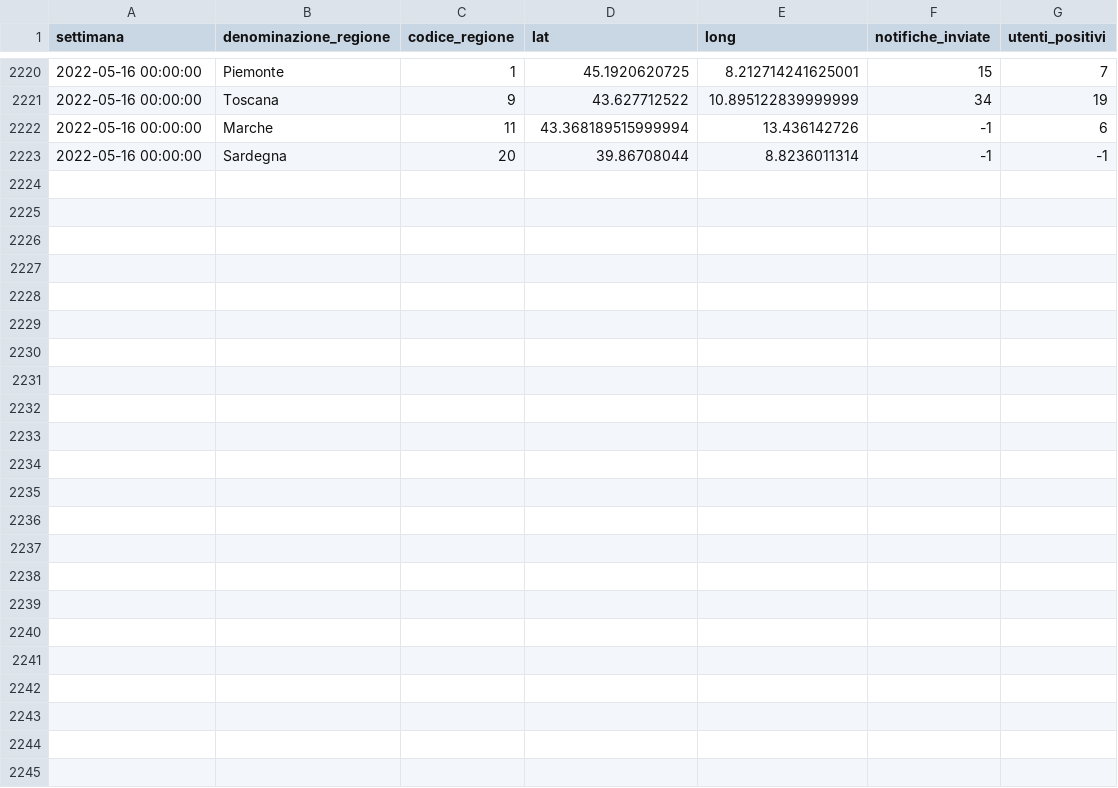
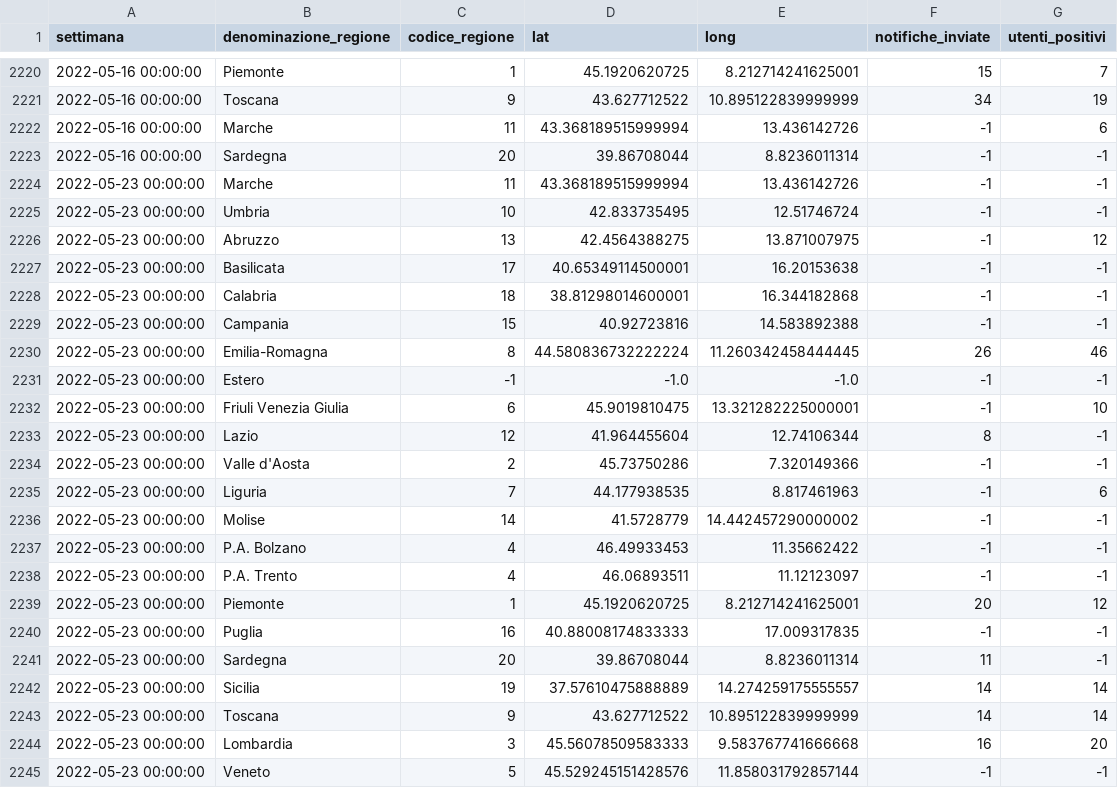
Before and after one commit to immuni-app/web-site, a CSV file: src/assets/json/andamento-settimanale-dati-regionali.csv, drawn as a sheet; only a part is shown, gaps mark what is left out.

```diff
--- a/src/assets/json/andamento-settimanale-dati-regionali.csv
+++ b/src/assets/json/andamento-settimanale-dati-regionali.csv
@@ -2223 +2223,23 @@ settimana,denominazione_regione,codice_regione,lat,long,notifiche_inviate,utenti
 2022-05-16 00:00:00,Sardegna,20,39.86708044,8.8236011314,-1,-1
+2022-05-23 00:00:00,Marche,11,43.368189515999994,13.436142726,-1,-1
+2022-05-23 00:00:00,Umbria,10,42.833735495,12.51746724,-1,-1
+2022-05-23 00:00:00,Abruzzo,13,42.4564388275,13.871007975,-1,12
+2022-05-23 00:00:00,Basilicata,17,40.65349114500001,16.20153638,-1,-1
+2022-05-23 00:00:00,Calabria,18,38.81298014600001,16.344182868,-1,-1
+2022-05-23 00:00:00,Campania,15,40.92723816,14.583892388,-1,-1
+2022-05-23 00:00:00,Emilia-Romagna,8,44.580836732222224,11.260342458444445,26,46
+2022-05-23 00:00:00,Estero,-1,-1.0,-1.0,-1,-1
+2022-05-23 00:00:00,Friuli Venezia Giulia,6,45.9019810475,13.321282225000001,-1,10
+2022-05-23 00:00:00,Lazio,12,41.964455604,12.74106344,8,-1
+2022-05-23 00:00:00,Valle d'Aosta,2,45.73750286,7.320149366,-1,-1
+2022-05-23 00:00:00,Liguria,7,44.177938535,8.817461963,-1,6
+2022-05-23 00:00:00,Molise,14,41.5728779,14.442457290000002,-1,-1
+2022-05-23 00:00:00,P.A. Bolzano,4,46.49933453,11.35662422,-1,-1
+2022-05-23 00:00:00,P.A. Trento,4,46.06893511,11.12123097,-1,-1
+2022-05-23 00:00:00,Piemonte,1,45.1920620725,8.212714241625001,20,12
+2022-05-23 00:00:00,Puglia,16,40.88008174833333,17.009317835,-1,-1
+2022-05-23 00:00:00,Sardegna,20,39.86708044,8.8236011314,11,-1
+2022-05-23 00:00:00,Sicilia,19,37.57610475888889,14.274259175555557,14,14
+2022-05-23 00:00:00,Toscana,9,43.627712522,10.895122839999999,14,14
+2022-05-23 00:00:00,Lombardia,3,45.56078509583333,9.583767741666668,16,20
+2022-05-23 00:00:00,Veneto,5,45.529245151428576,11.858031792857144,-1,-1
```
Also changed, not shown: src/assets/json/andamento-dati-nazionali.csv, src/assets/json/andamento-settimanale-dati-regionali-latest.csv, 3 other files.
